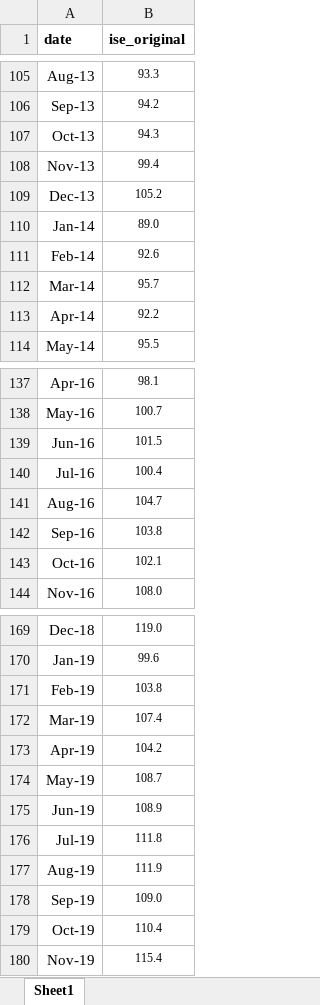
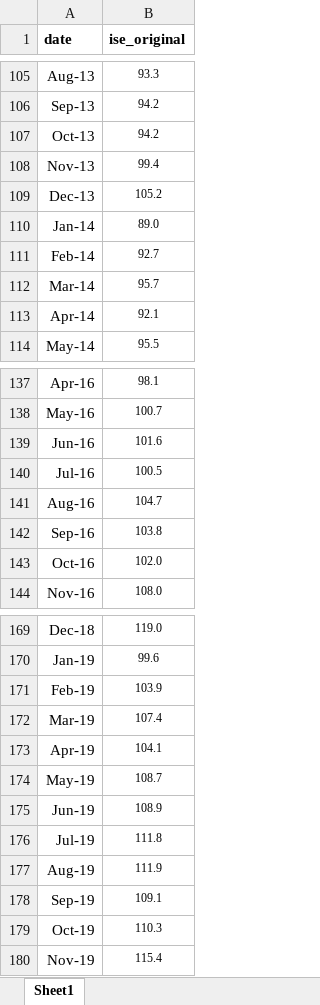
Before and after one commit to danielgvb/time_series_padova, an Excel workbook: data/macroeconomic/economic_activity.xlsx, sheet Sheet1, drawn as a sheet; only a part is shown, gaps mark what is left out; values as stored, in another font and other column widths than the file's, no borders; the diff covers the shown part only; the diff names each change by its address in the sheet, - before the commit and + after, or states it on an @@ line.

```diff
--- a/data/macroeconomic/economic_activity.xlsx (sheet Sheet1)
+++ b/data/macroeconomic/economic_activity.xlsx (sheet Sheet1)
-B107 (ise_original): 94.3
+B107 (ise_original): 94.2
-B111 (ise_original): 92.6
+B111 (ise_original): 92.7
-B113 (ise_original): 92.2
+B113 (ise_original): 92.1
-B139 (ise_original): 101.5
+B139 (ise_original): 101.6
-B140 (ise_original): 100.4
+B140 (ise_original): 100.5
-B143 (ise_original): 102.1
+B143 (ise_original): 102.0
-B171 (ise_original): 103.8
+B171 (ise_original): 103.9
-B173 (ise_original): 104.2
+B173 (ise_original): 104.1
-B178 (ise_original): 109.0
+B178 (ise_original): 109.1
-B179 (ise_original): 110.4
+B179 (ise_original): 110.3
```
Also changed, not shown: 2 added rows and 31 edited cells elsewhere in this sheet, 1 other file.
